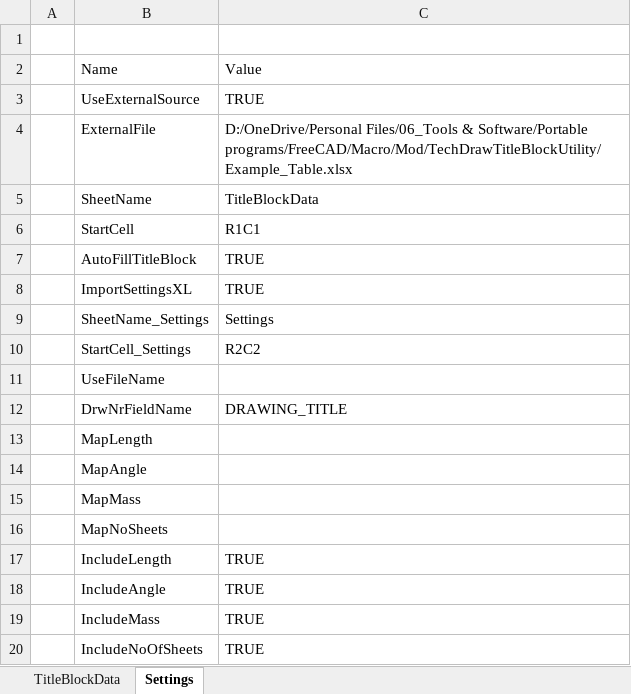
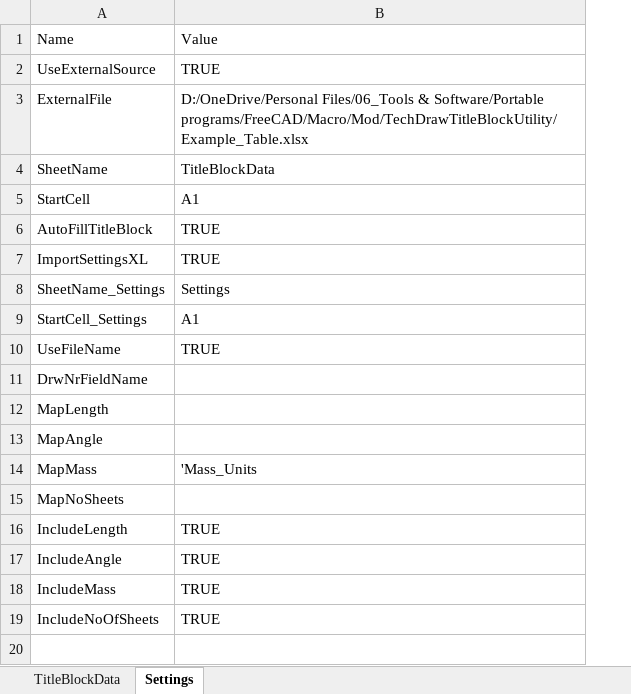
Before and after one commit to APEbbers/TitleBlock-WB, an Excel workbook: Example_Table.xlsx, sheet Settings, drawn as a sheet; values as stored, in another font and other column widths than the file's, no borders; table styles not drawn; removed rows and columns are numbered as before the commit, all else as after; the diff names each change by its address in the sheet, - before the commit and + after, or states it on an @@ line.

Commit message:
Excel sheet will be created when exporting settings If the file not exists

```diff
--- a/Example_Table.xlsx (sheet Settings)
+++ b/Example_Table.xlsx (sheet Settings)
-column A, empty
-row 1: (empty)
-B5: R1C1
+B5: A1
-B9: R2C2
+B9: A1
-B10: (empty)
+B10: TRUE
-B11: DRAWING_TITLE
+B11: (empty)
-B14: (empty)
+B14: 'Mass_Units
```
Also changed, not shown: 3 other files.
